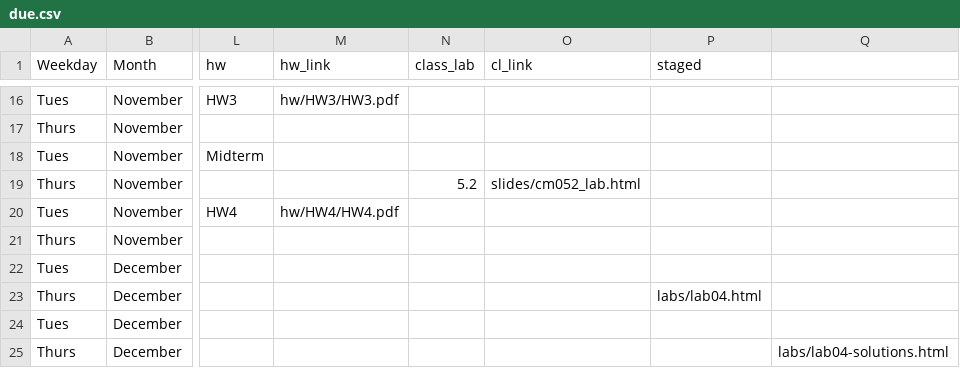
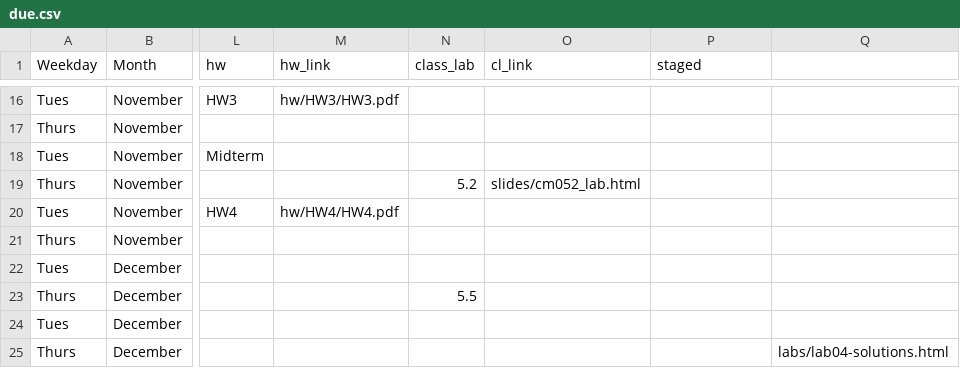
Before and after one commit to rebeccal/ohsu-math630, a CSV file: due.csv, drawn as a sheet; only a part is shown, gaps mark what is left out; the diff names each change by its address in the sheet, - before the commit and + after, or states it on an @@ line.

```diff
--- a/due.csv
+++ b/due.csv
-N23 (class_lab): (empty)
+N23 (class_lab): 5.5
-P23 (staged): labs/lab04.html
+P23 (staged): (empty)
```
Also changed, not shown: 3 other files.
